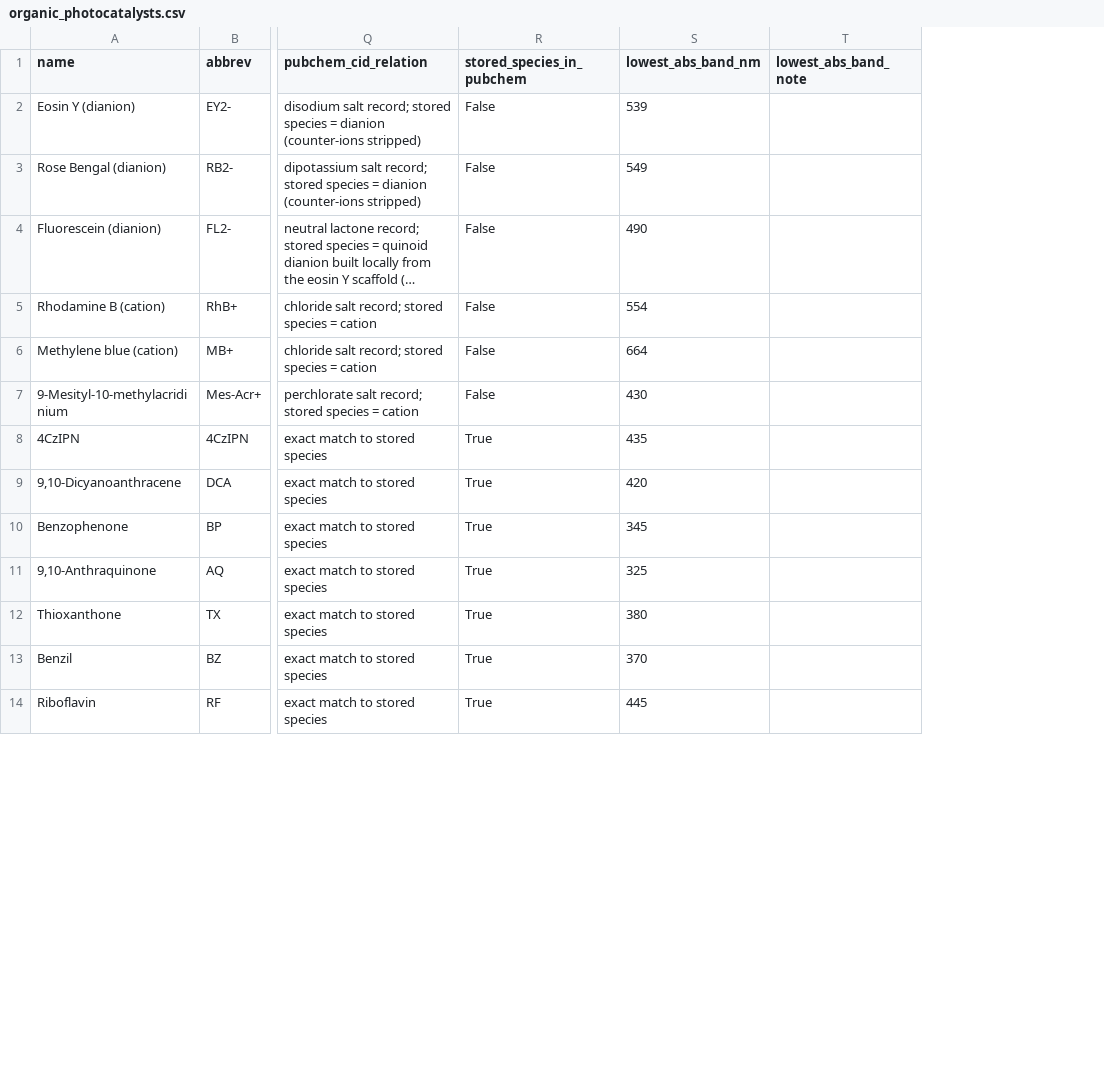
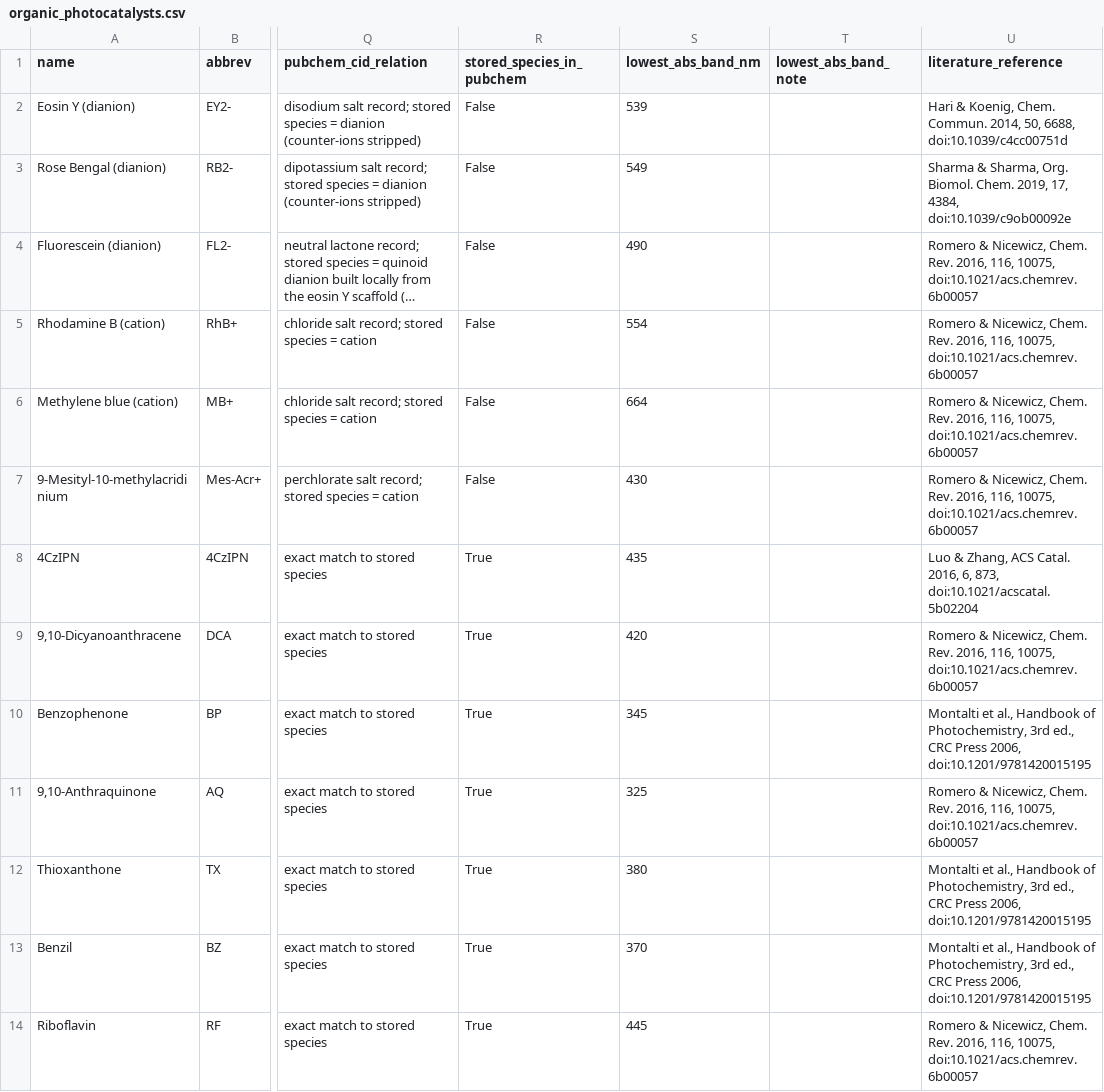
Before and after one commit to thomaskuangxunxu-eng/Photocatalyst, a CSV file: data/organic_photocatalysts.csv, drawn as a sheet; only a part is shown, gaps mark what is left out; long unchanged cells end in …; the diff names each change by its address in the sheet, - before the commit and + after, or states it on an @@ line.

Commit message:
organicv03

```diff
--- a/data/organic_photocatalysts.csv
+++ b/data/organic_photocatalysts.csv
+column U (literature_reference), rows 2-14: Hari & Koenig, Chem. Commun. 2014, 50, 6688, doi:10.1039/c4cc00751d | Sharma & Sharma, Org. Biomol. Chem. 2019, 17, 4384, doi:10.1039/c9ob00092e | Romero & Nicewicz, Chem. Rev. 2016, 116, 10075, doi:10.1021/acs.chemrev.6b00057 | Romero & Nicewicz, Chem. Rev. 2016, 116, 10075, doi:10.1021/acs.chemrev.6b00057 | Romero & Nicewicz, Chem. Rev. 2016, 116, 10075, doi:10.1021/acs.chemrev.6b00057 | Romero & Nicewicz, Chem. Rev. 2016, 116, 10075, doi:10.1021/acs.chemrev.6b00057 | Luo & Zhang, ACS Catal. 2016, 6, 873, doi:10.1021/acscatal.5b02204 | Romero & Nicewicz, Chem. Rev. 2016, 116, 10075, doi:10.1021/acs.chemrev.6b00057 | Montalti et al., Handbook of Photochemistry, 3rd ed., CRC Press 2006, doi:10.1201/9781420015195 | Romero & Nicewicz, Chem. Rev. 2016, 116, 10075, doi:10.1021/acs.chemrev.6b00057 | Montalti et al., Handbook of Photochemistry, 3rd ed., CRC Press 2006, doi:10.1201/9781420015195 | Montalti et al., Handbook of Photochemistry, 3rd ed., CRC Press 2006, doi:10.1201/9781420015195 | Romero & Nicewicz, Chem. Rev. 2016, 116, 10075, doi:10.1021/acs.chemrev.6b00057
```
Also changed, not shown: 10 other files.
